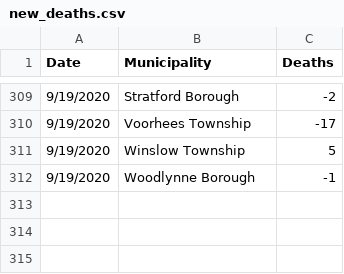
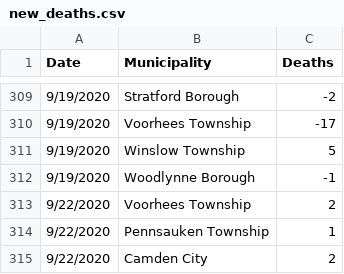
Before and after one commit to eloracm/camden-county-covid, a CSV file: new_deaths.csv, drawn as a sheet; only a part is shown, gaps mark what is left out.

```diff
--- a/new_deaths.csv
+++ b/new_deaths.csv
@@ -312 +312,4 @@ Date,Municipality,Deaths
 9/19/2020,Woodlynne Borough,-1
+9/22/2020,Voorhees Township,2
+9/22/2020,Pennsauken Township,1
+9/22/2020,Camden City,2
```
Also changed, not shown: new_cases.csv, total_confirmed.csv, 1 other file.
